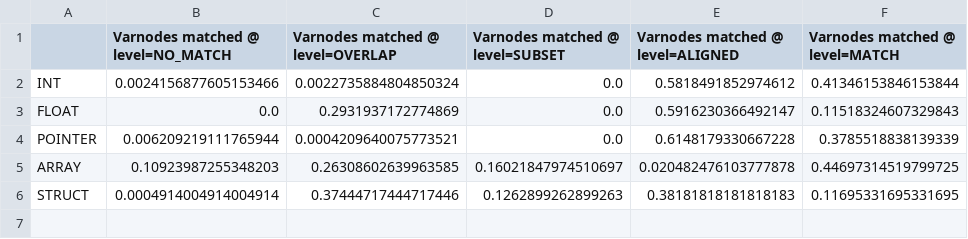
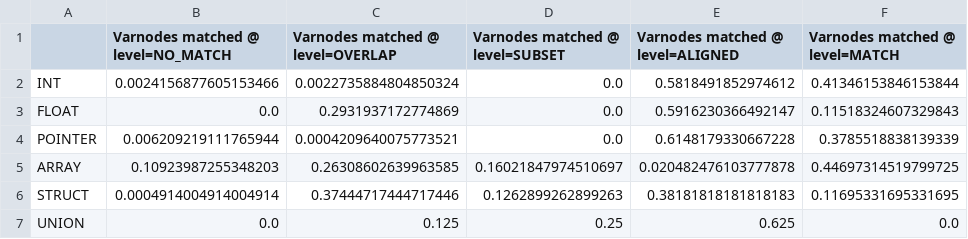
Before and after one commit to jace-kline/thesis, a CSV file: data/metatype_match_levels_ratios_O0.csv, drawn as a sheet; the diff names each change by its address in the sheet, - before the commit and + after, or states it on an @@ line.

```diff
--- a/data/metatype_match_levels_ratios_O0.csv
+++ b/data/metatype_match_levels_ratios_O0.csv
+row 7: UNION | 0.0 | 0.125 | 0.25 | 0.625 | 0.0
```
Also changed, not shown: data/metatype_match_levels_ratios_O0_strip.csv, data/metatype_recovery_summary_with_levels_O0.csv, 20 other files.
